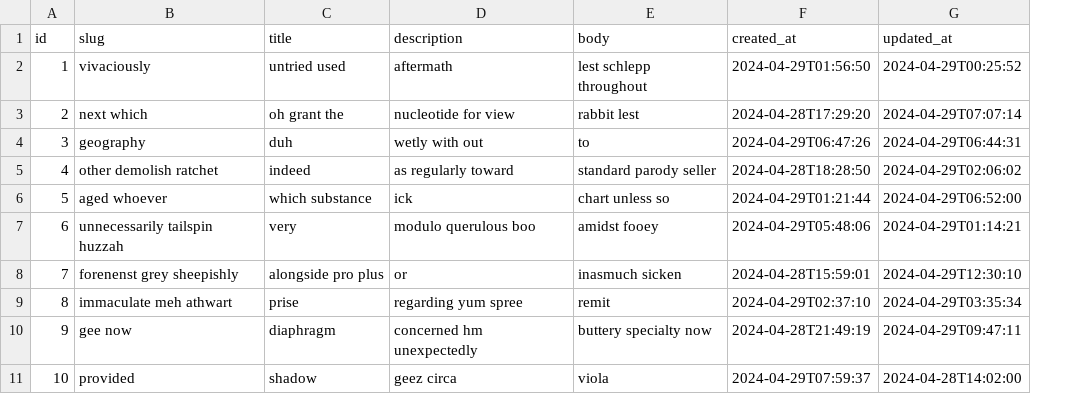
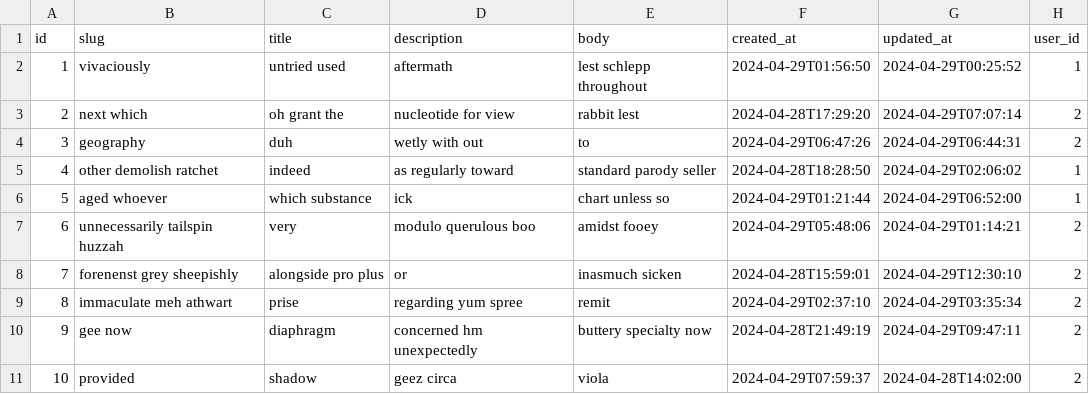
Before and after one commit to ita-jp/realworld-jhipster, a CSV file: src/main/resources/config/liquibase/fake-data/article.csv, drawn as a sheet; the diff names each change by its address in the sheet, - before the commit and + after, or states it on an @@ line.

```diff
--- a/src/main/resources/config/liquibase/fake-data/article.csv
+++ b/src/main/resources/config/liquibase/fake-data/article.csv
+column H (user_id), rows 2-11: 1 | 2 | 2 | 1 | 1 | 2 | 2 | 2 | 2 | 2
```
Also changed, not shown: src/main/resources/config/liquibase/fake-data/comment.csv, 21 other files.
